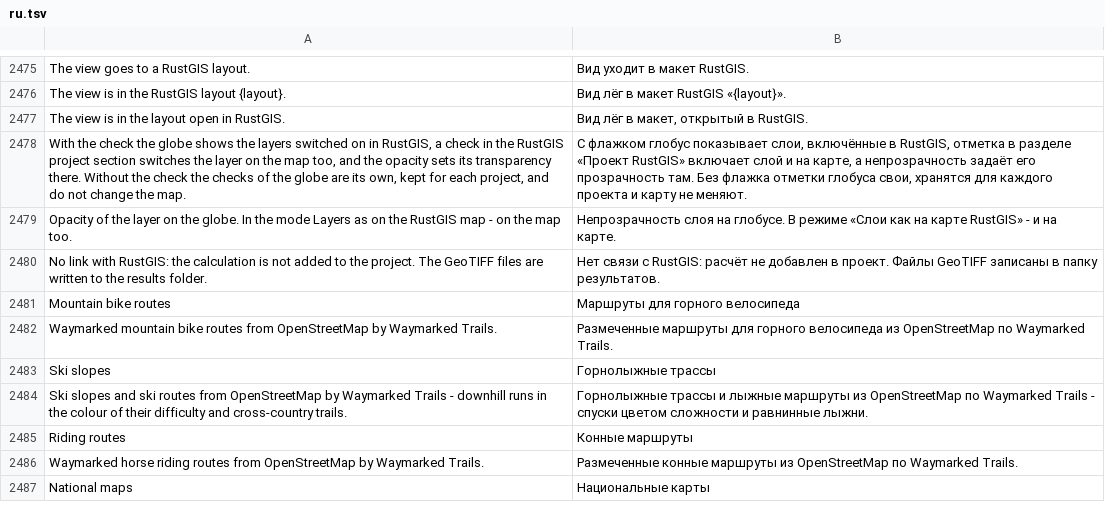
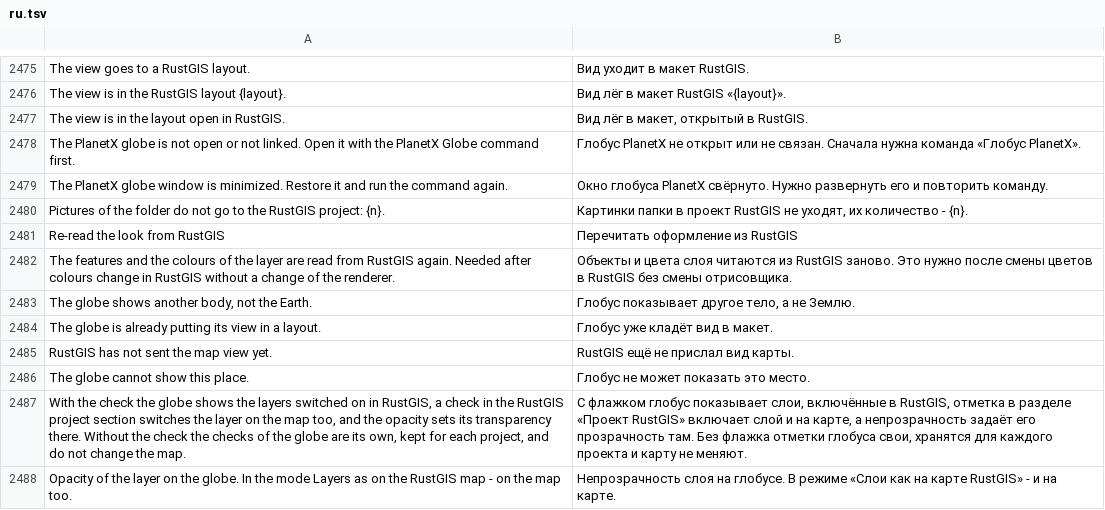
Before and after one commit to Valery35/planetx-lite, a TSV file: crates/ui/i18n/ru.tsv, drawn as a sheet; only a part is shown, gaps mark what is left out; the shorter side is filled out with more unchanged rows.

Commit message:
RustPlanetX: команды для помощника RustGIS, оформление расчётов, исправления связи
- Команды расширения fly («Вид в 3D») и layout («Вид в макет») для помощника RustGIS: в сессии - строкой команды, в RustGIS без сессий программа одного запуска передаёт команду открытому глобусу файлами. Окно свёрнуто - ответ через 5 с, а не через 2 минуты.
- Расчёты окон анализа несут шкалу оформления (analysis::Look): классы, ступени, плавная шкала. Стиль QGIS QML пишется рядом с GeoTIFF, в RustGIS уходит командой style.importQgis.
- Поле подписей, выбранное на глобусе, не сбрасывается при обновлении слоя RustGIS.
- «Папку в проект RustGIS» не шлёт слои-картинки пустыми.
- Тайловые слои RustGIS - с непрозрачностью с карты.
- Меню живого слоя - «Перечитать оформление из RustGIS»: смену цветов без смены отрисовщика info.project не показывает.

```diff
--- a/crates/ui/i18n/ru.tsv
+++ b/crates/ui/i18n/ru.tsv
@@ -2477,2 +2477,11 @@ The view is in the RustGIS layout {layout}.	Вид лёг в макет RustGIS
 The view is in the layout open in RustGIS.	Вид лёг в макет, открытый в RustGIS.
+The PlanetX globe is not open or not linked. Open it with the PlanetX Globe command first.	Глобус PlanetX не открыт или не связан. Сначала нужна команда «Глобус PlanetX».
+The PlanetX globe window is minimized. Restore it and run the command again.	Окно глобуса PlanetX свёрнуто. Нужно развернуть его и повторить команду.
+Pictures of the folder do not go to the RustGIS project: {n}.	Картинки папки в проект RustGIS не уходят, их количество - {n}.
+Re-read the look from RustGIS	Перечитать оформление из RustGIS
+The features and the colours of the layer are read from RustGIS again. Needed after colours change in RustGIS without a change of the renderer.	Объекты и цвета слоя читаются из RustGIS заново. Это нужно после смены цветов в RustGIS без смены отрисовщика.
+The globe shows another body, not the Earth.	Глобус показывает другое тело, а не Землю.
+The globe is already putting its view in a layout.	Глобус уже кладёт вид в макет.
+RustGIS has not sent the map view yet.	RustGIS ещё не прислал вид карты.
+The globe cannot show this place.	Глобус не может показать это место.
 With the check the globe shows the layers switched on in RustGIS, a check in the RustGIS project section switches the layer on the map too, and the opacity sets its transparency there. Without the check the checks of the globe are its own, kept for each project, and do not change the map.	С флажком глобус показывает слои, включённые в RustGIS, отметка в разделе «Проект RustGIS» включает слой и на карте, а непрозрачность задаёт его прозрачность там. Без флажка отметки глобуса свои, хранятся для каждого проекта и карту не меняют.
```
Also changed, not shown: 16 other files.
